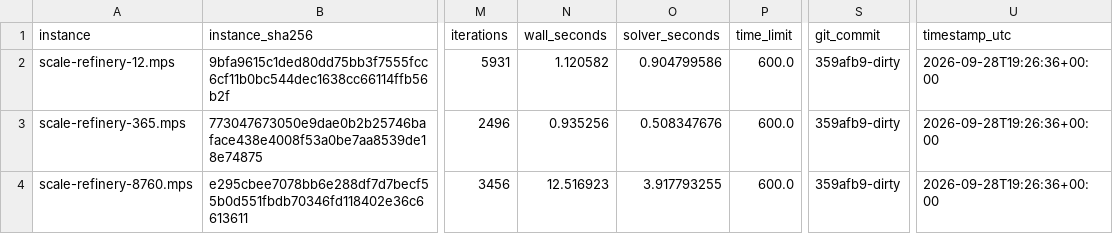
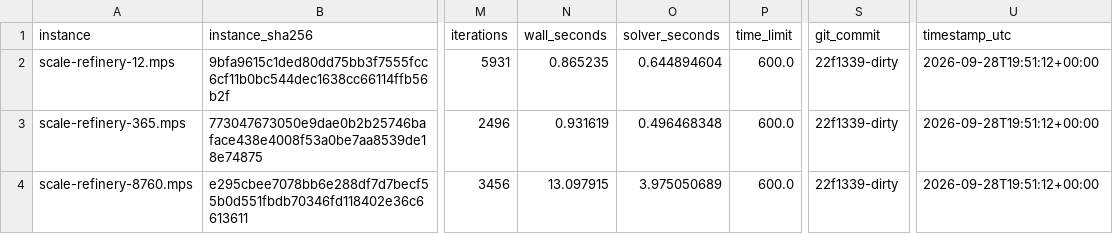
Before and after one commit to Blackcoat123/Nirnay-optimizer, a CSV file: bench/results/scale-refinery-nirnay-gpu.csv, drawn as a sheet; only a part is shown, gaps mark what is left out; the diff names each change by its address in the sheet, - before the commit and + after, or states it on an @@ line.

```diff
--- a/bench/results/scale-refinery-nirnay-gpu.csv
+++ b/bench/results/scale-refinery-nirnay-gpu.csv
-N2 (wall_seconds): 1.120582
+N2 (wall_seconds): 0.865235
-O2 (solver_seconds): 0.904799586
+O2 (solver_seconds): 0.644894604
-S2:S4 (git_commit): 359afb9-dirty
+S2:S4 (git_commit): 22f1339-dirty
-U2:U4 (timestamp_utc): 2026-09-28T19:26:36+00:00
+U2:U4 (timestamp_utc): 2026-09-28T19:51:12+00:00
-N3 (wall_seconds): 0.935256
+N3 (wall_seconds): 0.931619
-O3 (solver_seconds): 0.508347676
+O3 (solver_seconds): 0.496468348
-N4 (wall_seconds): 12.516923
+N4 (wall_seconds): 13.097915
-O4 (solver_seconds): 3.917793255
+O4 (solver_seconds): 3.975050689
```
Also changed, not shown: bench/results/scale-random-nirnay-cpu32.csv, bench/results/scale-refinery-nirnay-cpu32.csv, 3 other files.
